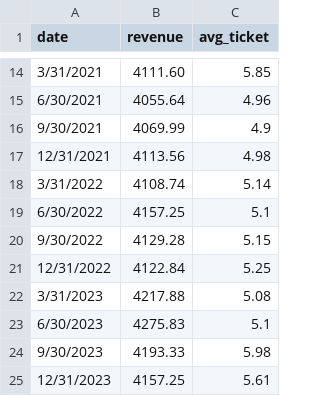
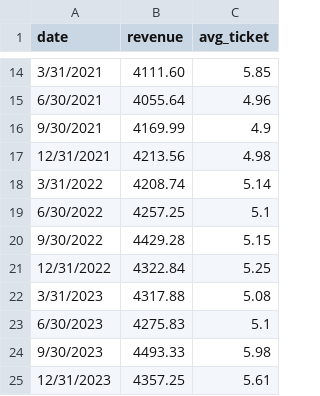
Before and after one commit to allielind27/Final-Deliverable, a CSV file: dunkin_financials_generated.csv, drawn as a sheet; only a part is shown, gaps mark what is left out.

Commit message:
Update dunkin_financials_generated.csv

```diff
--- a/dunkin_financials_generated.csv
+++ b/dunkin_financials_generated.csv
@@ -15,11 +15,11 @@ date,revenue,avg_ticket
 6/30/2021,4055.64,4.96
-9/30/2021,4069.99,4.9
-12/31/2021,4113.56,4.98
-3/31/2022,4108.74,5.14
-6/30/2022,4157.25,5.1
-9/30/2022,4129.28,5.15
-12/31/2022,4122.84,5.25
-3/31/2023,4217.88,5.08
+9/30/2021,4169.99,4.9
+12/31/2021,4213.56,4.98
+3/31/2022,4208.74,5.14
+6/30/2022,4257.25,5.1
+9/30/2022,4429.28,5.15
+12/31/2022,4322.84,5.25
+3/31/2023,4317.88,5.08
 6/30/2023,4275.83,5.1
-9/30/2023,4193.33,5.98
-12/31/2023,4157.25,5.61
+9/30/2023,4493.33,5.98
+12/31/2023,4357.25,5.61
```
